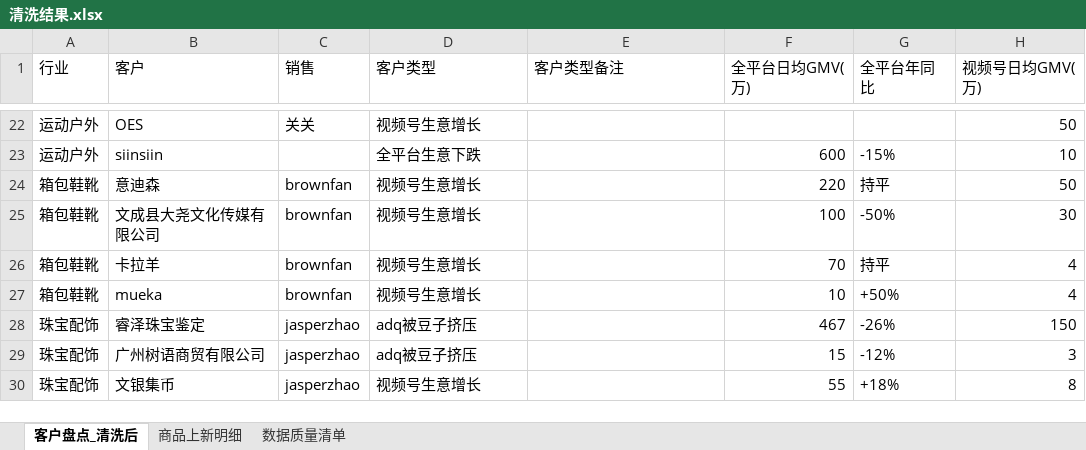
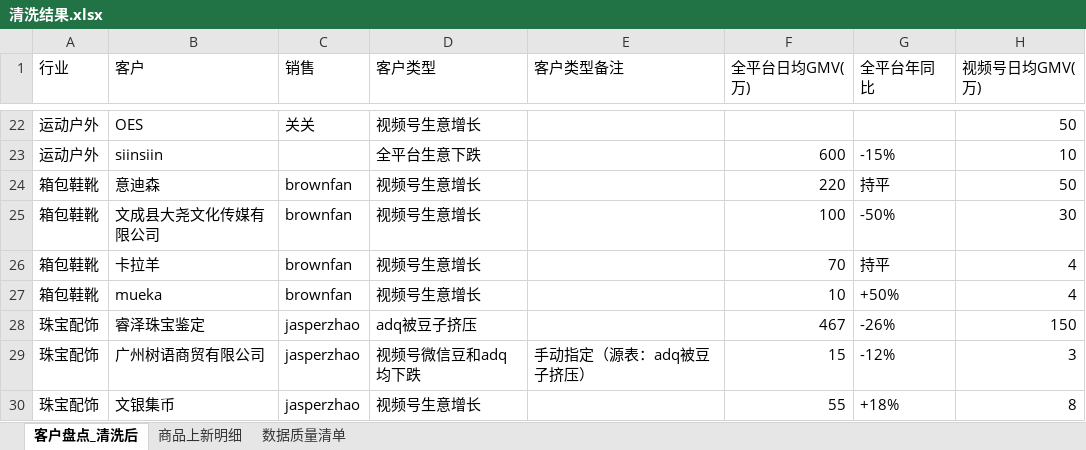
Before and after one commit to johnsywang/johnsywang, an Excel workbook: fz-q4-customer-monitor/output/清洗结果.xlsx, sheet 客户盘点_清洗后, drawn as a sheet; only a part is shown, gaps mark what is left out; values as stored, in another font and other column widths than the file's, no borders; the diff names each change by its address in the sheet, - before the commit and + after, or states it on an @@ line.

Commit message:
广州树语商贸有限公司客户类型手动指定为：视频号微信豆和adq均下跌（新增 CTYPE_OVERRIDE）

```diff
--- a/fz-q4-customer-monitor/output/清洗结果.xlsx (sheet 客户盘点_清洗后)
+++ b/fz-q4-customer-monitor/output/清洗结果.xlsx (sheet 客户盘点_清洗后)
-D29 (客户类型): adq被豆子挤压
+D29 (客户类型): 视频号微信豆和adq均下跌
-E29 (客户类型备注): (empty)
+E29 (客户类型备注): 手动指定（源表：adq被豆子挤压）
```
Also changed, not shown: sheet 数据质量清单, 5 other files.
